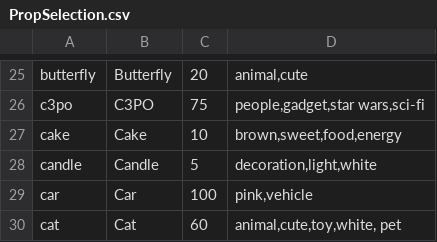
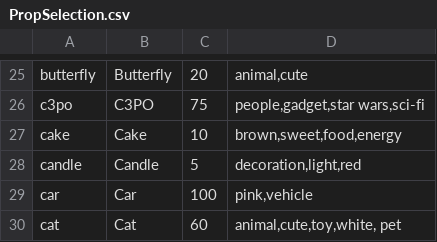
Before and after one commit to jscott1989/public-access-2, a CSV file: Assets/PropSelection.csv, drawn as a sheet; only a part is shown, gaps mark what is left out.

Commit message:
Updated Props file and added few prop icons

```diff
--- a/Assets/PropSelection.csv
+++ b/Assets/PropSelection.csv
@@ -27,3 +27,3 @@ c3po,C3PO,75,"people,gadget,star wars,sci-fi"
 cake,Cake,10,"brown,sweet,food,energy"
-candle,Candle,5,"decoration,light,white"
+candle,Candle,5,"decoration,light,red"
 car,Car,100,"pink,vehicle"
```
Also changed, not shown: 10 other files.
